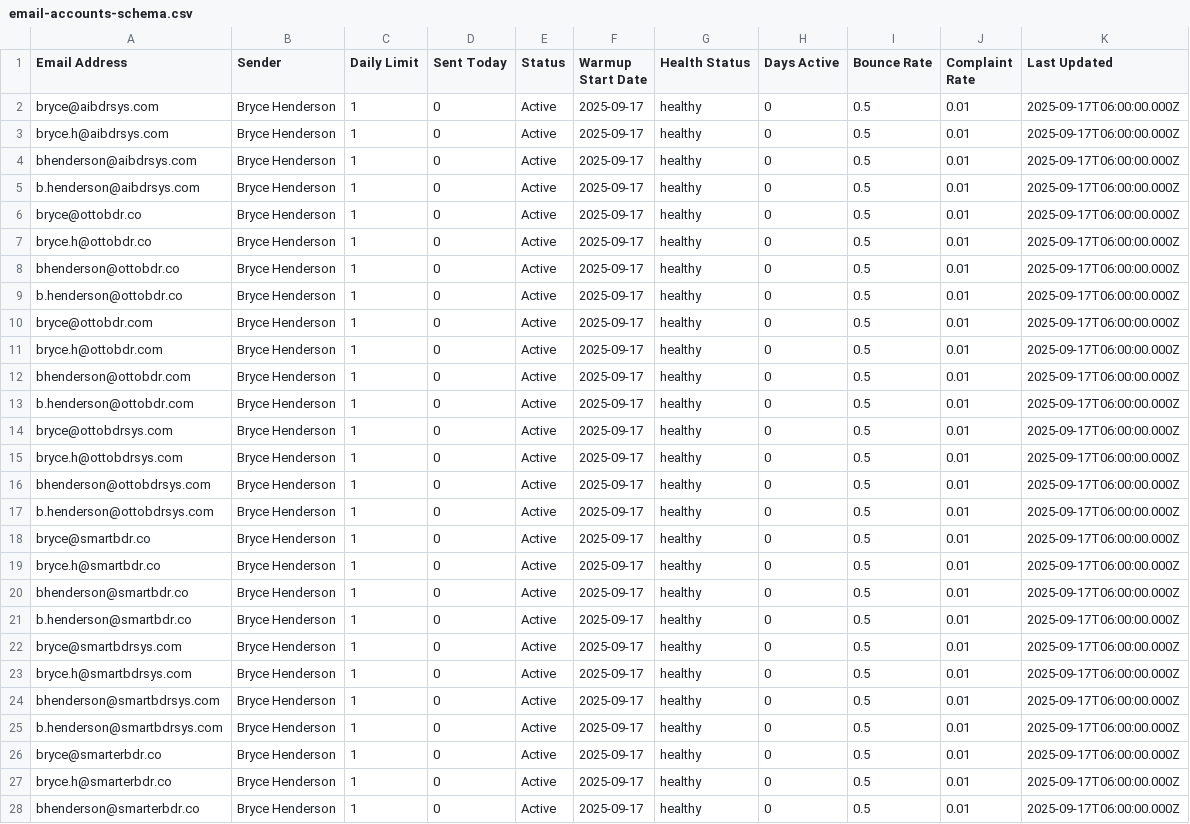
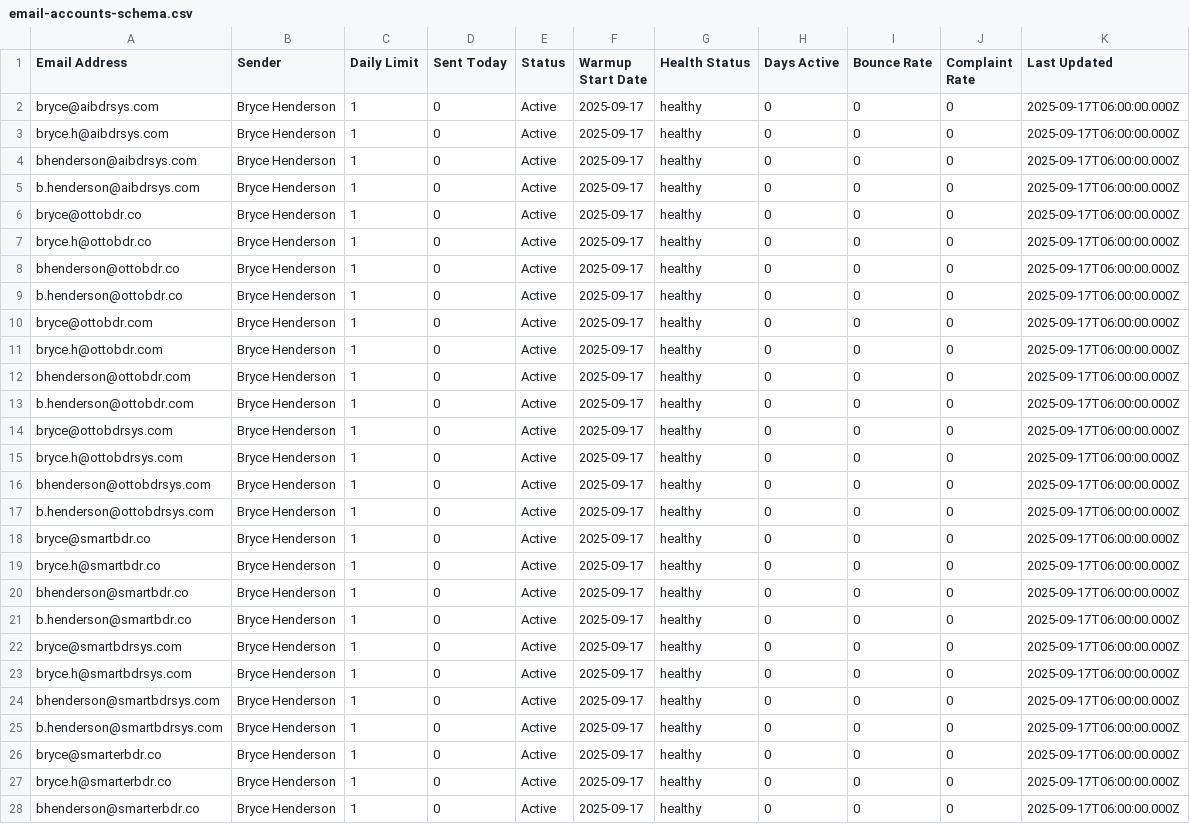
Before and after one commit to ottomatik-ai/email-infrastructure, a CSV file: airtable-setup/email-accounts-schema.csv, drawn as a sheet; only a part is shown; the diff covers the shown part only.

Commit message:
Fix bounce/complaint rates: Set to 0 for new email accounts that haven't sent emails yet

```diff
--- a/airtable-setup/email-accounts-schema.csv
+++ b/airtable-setup/email-accounts-schema.csv
@@ -1,28 +1,28 @@
 Email Address,Sender,Daily Limit,Sent Today,Status,Warmup Start Date,Health Status,Days Active,Bounce Rate,Complaint Rate,Last Updated
-bryce@aibdrsys.com,Bryce Henderson,1,0,Active,2025-09-17,healthy,0,0.5,0.01,2025-09-17T06:00:00.000Z
-bryce.h@aibdrsys.com,Bryce Henderson,1,0,Active,2025-09-17,healthy,0,0.5,0.01,2025-09-17T06:00:00.000Z
-bhenderson@aibdrsys.com,Bryce Henderson,1,0,Active,2025-09-17,healthy,0,0.5,0.01,2025-09-17T06:00:00.000Z
-b.henderson@aibdrsys.com,Bryce Henderson,1,0,Active,2025-09-17,healthy,0,0.5,0.01,2025-09-17T06:00:00.000Z
-bryce@ottobdr.co,Bryce Henderson,1,0,Active,2025-09-17,healthy,0,0.5,0.01,2025-09-17T06:00:00.000Z
-bryce.h@ottobdr.co,Bryce Henderson,1,0,Active,2025-09-17,healthy,0,0.5,0.01,2025-09-17T06:00:00.000Z
-bhenderson@ottobdr.co,Bryce Henderson,1,0,Active,2025-09-17,healthy,0,0.5,0.01,2025-09-17T06:00:00.000Z
-b.henderson@ottobdr.co,Bryce Henderson,1,0,Active,2025-09-17,healthy,0,0.5,0.01,2025-09-17T06:00:00.000Z
-bryce@ottobdr.com,Bryce Henderson,1,0,Active,2025-09-17,healthy,0,0.5,0.01,2025-09-17T06:00:00.000Z
-bryce.h@ottobdr.com,Bryce Henderson,1,0,Active,2025-09-17,healthy,0,0.5,0.01,2025-09-17T06:00:00.000Z
-bhenderson@ottobdr.com,Bryce Henderson,1,0,Active,2025-09-17,healthy,0,0.5,0.01,2025-09-17T06:00:00.000Z
-b.henderson@ottobdr.com,Bryce Henderson,1,0,Active,2025-09-17,healthy,0,0.5,0.01,2025-09-17T06:00:00.000Z
-bryce@ottobdrsys.com,Bryce Henderson,1,0,Active,2025-09-17,healthy,0,0.5,0.01,2025-09-17T06:00:00.000Z
-bryce.h@ottobdrsys.com,Bryce Henderson,1,0,Active,2025-09-17,healthy,0,0.5,0.01,2025-09-17T06:00:00.000Z
-bhenderson@ottobdrsys.com,Bryce Henderson,1,0,Active,2025-09-17,healthy,0,0.5,0.01,2025-09-17T06:00:00.000Z
-b.henderson@ottobdrsys.com,Bryce Henderson,1,0,Active,2025-09-17,healthy,0,0.5,0.01,2025-09-17T06:00:00.000Z
-bryce@smartbdr.co,Bryce Henderson,1,0,Active,2025-09-17,healthy,0,0.5,0.01,2025-09-17T06:00:00.000Z
-bryce.h@smartbdr.co,Bryce Henderson,1,0,Active,2025-09-17,healthy,0,0.5,0.01,2025-09-17T06:00:00.000Z
-bhenderson@smartbdr.co,Bryce Henderson,1,0,Active,2025-09-17,healthy,0,0.5,0.01,2025-09-17T06:00:00.000Z
-b.henderson@smartbdr.co,Bryce Henderson,1,0,Active,2025-09-17,healthy,0,0.5,0.01,2025-09-17T06:00:00.000Z
-bryce@smartbdrsys.com,Bryce Henderson,1,0,Active,2025-09-17,healthy,0,0.5,0.01,2025-09-17T06:00:00.000Z
-bryce.h@smartbdrsys.com,Bryce Henderson,1,0,Active,2025-09-17,healthy,0,0.5,0.01,2025-09-17T06:00:00.000Z
-bhenderson@smartbdrsys.com,Bryce Henderson,1,0,Active,2025-09-17,healthy,0,0.5,0.01,2025-09-17T06:00:00.000Z
-b.henderson@smartbdrsys.com,Bryce Henderson,1,0,Active,2025-09-17,healthy,0,0.5,0.01,2025-09-17T06:00:00.000Z
-bryce@smarterbdr.co,Bryce Henderson,1,0,Active,2025-09-17,healthy,0,0.5,0.01,2025-09-17T06:00:00.000Z
-bryce.h@smarterbdr.co,Bryce Henderson,1,0,Active,2025-09-17,healthy,0,0.5,0.01,2025-09-17T06:00:00.000Z
-bhenderson@smarterbdr.co,Bryce Henderson,1,0,Active,2025-09-17,healthy,0,0.5,0.01,2025-09-17T06:00:00.000Z
+bryce@aibdrsys.com,Bryce Henderson,1,0,Active,2025-09-17,healthy,0,0,0,2025-09-17T06:00:00.000Z
+bryce.h@aibdrsys.com,Bryce Henderson,1,0,Active,2025-09-17,healthy,0,0,0,2025-09-17T06:00:00.000Z
+bhenderson@aibdrsys.com,Bryce Henderson,1,0,Active,2025-09-17,healthy,0,0,0,2025-09-17T06:00:00.000Z
+b.henderson@aibdrsys.com,Bryce Henderson,1,0,Active,2025-09-17,healthy,0,0,0,2025-09-17T06:00:00.000Z
+bryce@ottobdr.co,Bryce Henderson,1,0,Active,2025-09-17,healthy,0,0,0,2025-09-17T06:00:00.000Z
+bryce.h@ottobdr.co,Bryce Henderson,1,0,Active,2025-09-17,healthy,0,0,0,2025-09-17T06:00:00.000Z
+bhenderson@ottobdr.co,Bryce Henderson,1,0,Active,2025-09-17,healthy,0,0,0,2025-09-17T06:00:00.000Z
+b.henderson@ottobdr.co,Bryce Henderson,1,0,Active,2025-09-17,healthy,0,0,0,2025-09-17T06:00:00.000Z
+bryce@ottobdr.com,Bryce Henderson,1,0,Active,2025-09-17,healthy,0,0,0,2025-09-17T06:00:00.000Z
+bryce.h@ottobdr.com,Bryce Henderson,1,0,Active,2025-09-17,healthy,0,0,0,2025-09-17T06:00:00.000Z
+bhenderson@ottobdr.com,Bryce Henderson,1,0,Active,2025-09-17,healthy,0,0,0,2025-09-17T06:00:00.000Z
+b.henderson@ottobdr.com,Bryce Henderson,1,0,Active,2025-09-17,healthy,0,0,0,2025-09-17T06:00:00.000Z
+bryce@ottobdrsys.com,Bryce Henderson,1,0,Active,2025-09-17,healthy,0,0,0,2025-09-17T06:00:00.000Z
+bryce.h@ottobdrsys.com,Bryce Henderson,1,0,Active,2025-09-17,healthy,0,0,0,2025-09-17T06:00:00.000Z
+bhenderson@ottobdrsys.com,Bryce Henderson,1,0,Active,2025-09-17,healthy,0,0,0,2025-09-17T06:00:00.000Z
+b.henderson@ottobdrsys.com,Bryce Henderson,1,0,Active,2025-09-17,healthy,0,0,0,2025-09-17T06:00:00.000Z
+bryce@smartbdr.co,Bryce Henderson,1,0,Active,2025-09-17,healthy,0,0,0,2025-09-17T06:00:00.000Z
+bryce.h@smartbdr.co,Bryce Henderson,1,0,Active,2025-09-17,healthy,0,0,0,2025-09-17T06:00:00.000Z
+bhenderson@smartbdr.co,Bryce Henderson,1,0,Active,2025-09-17,healthy,0,0,0,2025-09-17T06:00:00.000Z
+b.henderson@smartbdr.co,Bryce Henderson,1,0,Active,2025-09-17,healthy,0,0,0,2025-09-17T06:00:00.000Z
+bryce@smartbdrsys.com,Bryce Henderson,1,0,Active,2025-09-17,healthy,0,0,0,2025-09-17T06:00:00.000Z
+bryce.h@smartbdrsys.com,Bryce Henderson,1,0,Active,2025-09-17,healthy,0,0,0,2025-09-17T06:00:00.000Z
+bhenderson@smartbdrsys.com,Bryce Henderson,1,0,Active,2025-09-17,healthy,0,0,0,2025-09-17T06:00:00.000Z
+b.henderson@smartbdrsys.com,Bryce Henderson,1,0,Active,2025-09-17,healthy,0,0,0,2025-09-17T06:00:00.000Z
+bryce@smarterbdr.co,Bryce Henderson,1,0,Active,2025-09-17,healthy,0,0,0,2025-09-17T06:00:00.000Z
+bryce.h@smarterbdr.co,Bryce Henderson,1,0,Active,2025-09-17,healthy,0,0,0,2025-09-17T06:00:00.000Z
+bhenderson@smarterbdr.co,Bryce Henderson,1,0,Active,2025-09-17,healthy,0,0,0,2025-09-17T06:00:00.000Z
```
Also changed, not shown: 18 edited cells elsewhere in this file, airtable-setup/domain-metrics-schema.csv, airtable-setup/warmup-history-schema.csv, 1 other file.
